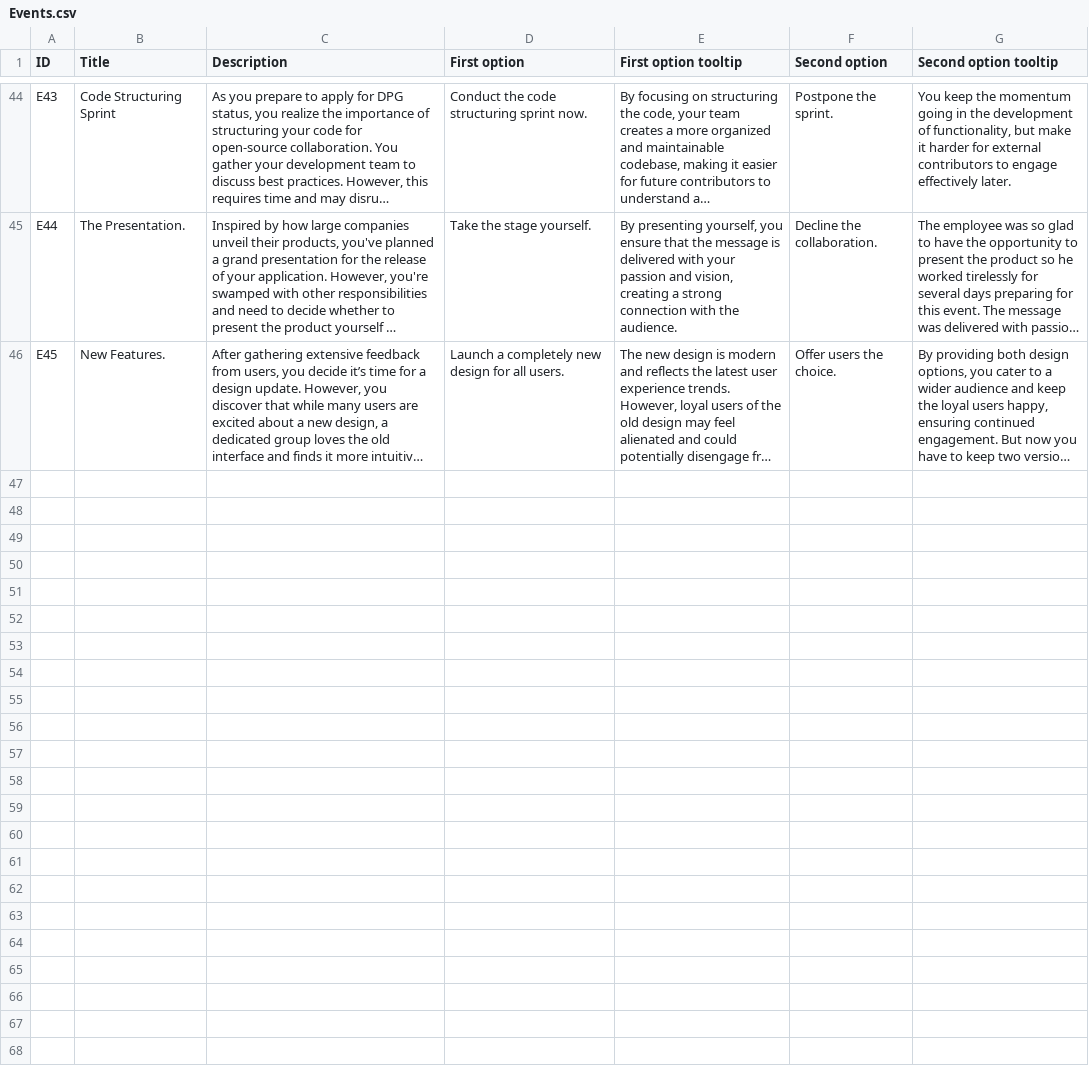
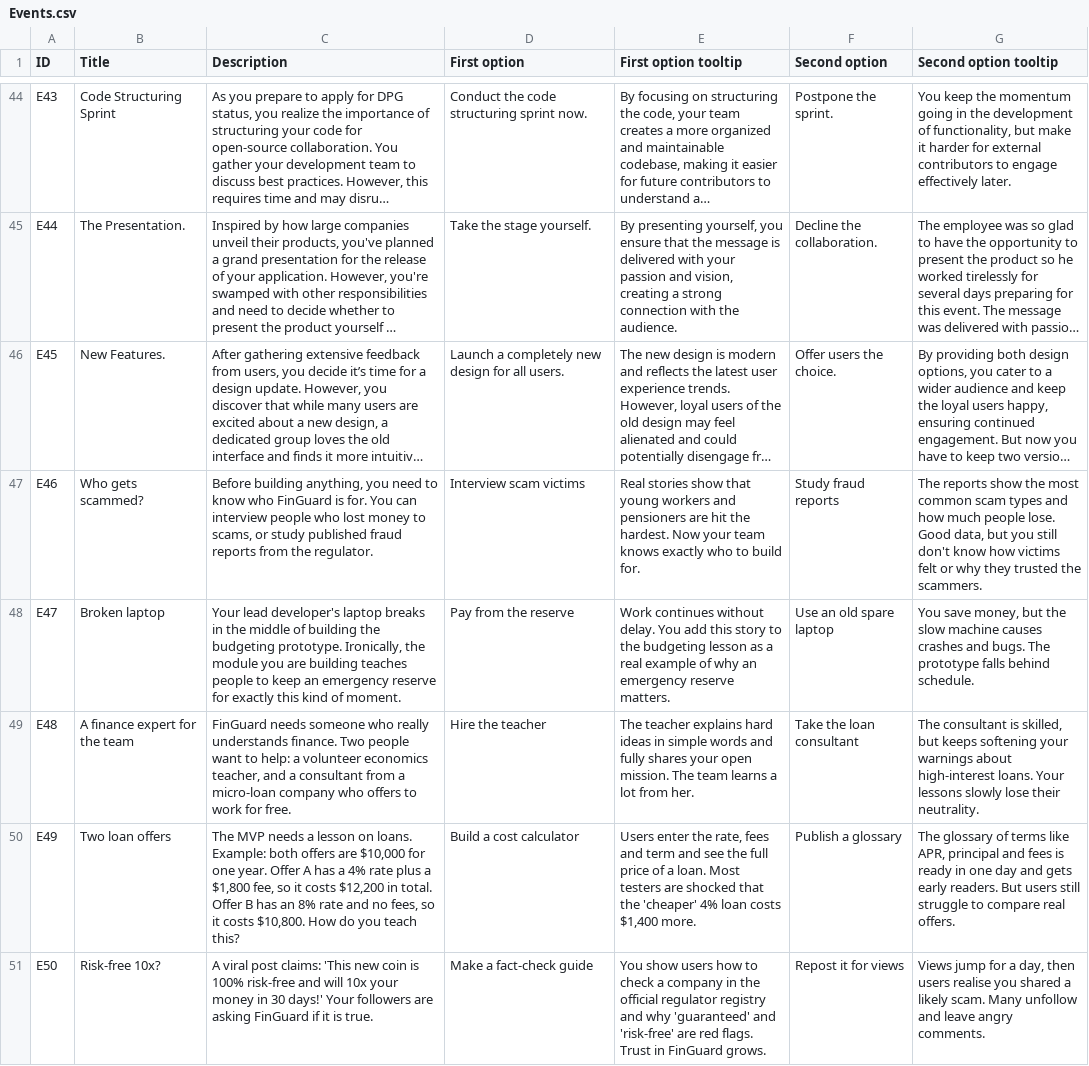
Before and after one commit to Kazakh-British-Technical-University/dpgsim, a CSV file: dpg_sim_export/Data/en/Events.csv, drawn as a sheet; only a part is shown, gaps mark what is left out; long unchanged cells end in …; the diff covers the shown part only; the diff names each change by its address in the sheet, - before the commit and + after, or states it on an @@ line.

```diff
--- a/dpg_sim_export/Data/en/Events.csv
+++ b/dpg_sim_export/Data/en/Events.csv
+row 47: E46 | Who gets scammed? | Before building anything, you need to know who FinGuard is for. You can interview people who lost money to scams, or study published fraud reports from the regulator. | Interview scam victims | Real stories show that young workers and pensioners are hit the hardest. Now your team knows exactly who to build for. | Study fraud reports | The reports show the most common scam types and how much people lose. Good data, but you still don't know how victims felt or why they trusted the scammers.
+row 48: E47 | Broken laptop | Your lead developer's laptop breaks in the middle of building the budgeting prototype. Ironically, the module you are building teaches people to keep an emergency reserve for exactly this kind of moment. | Pay from the reserve | Work continues without delay. You add this story to the budgeting lesson as a real example of why an emergency reserve matters. | Use an old spare laptop | You save money, but the slow machine causes crashes and bugs. The prototype falls behind schedule.
+row 49: E48 | A finance expert for the team | FinGuard needs someone who really understands finance. Two people want to help: a volunteer economics teacher, and a consultant from a micro-loan company who offers to work for free. | Hire the teacher | The teacher explains hard ideas in simple words and fully shares your open mission. The team learns a lot from her. | Take the loan consultant | The consultant is skilled, but keeps softening your warnings about high-interest loans. Your lessons slowly lose their neutrality.
+row 50: E49 | Two loan offers | The MVP needs a lesson on loans. Example: both offers are $10,000 for one year. Offer A has a 4% rate plus a $1,800 fee, so it costs $12,200 in total. Offer B has an 8% rate and no fees, so it costs $10,800. How do you teach this? | Build a cost calculator | Users enter the rate, fees and term and see the full price of a loan. Most testers are shocked that the 'cheaper' 4% loan costs $1,400 more. | Publish a glossary | The glossary of terms like APR, principal and fees is ready in one day and gets early readers. But users still struggle to compare real offers.
+row 51: E50 | Risk-free 10x? | A viral post claims: 'This new coin is 100% risk-free and will 10x your money in 30 days!' Your followers are asking FinGuard if it is true. | Make a fact-check guide | You show users how to check a company in the official regulator registry and why 'guaranteed' and 'risk-free' are red flags. Trust in FinGuard grows. | Repost it for views | Views jump for a day, then users realise you shared a likely scam. Many unfollow and leave angry comments.
```
Also changed, not shown: 4 added rows elsewhere in this file, dpg_sim_export/Data/en/Projects.csv, 1 other file.
